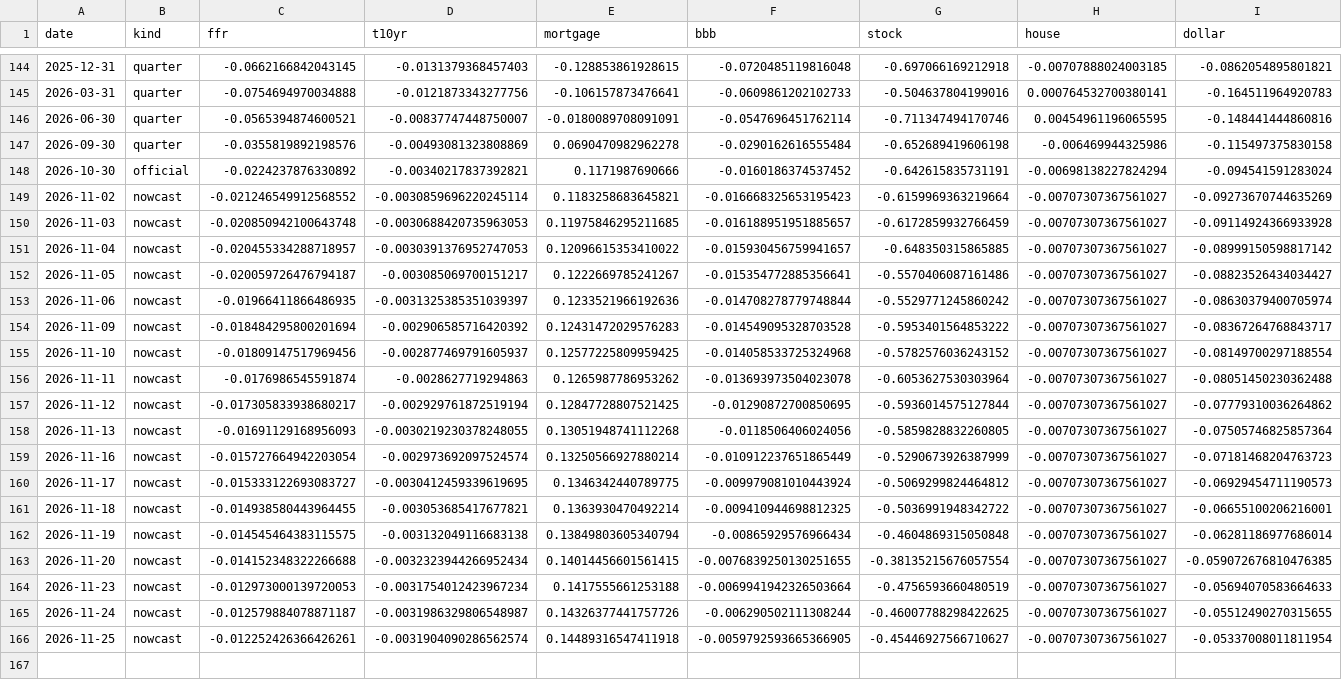
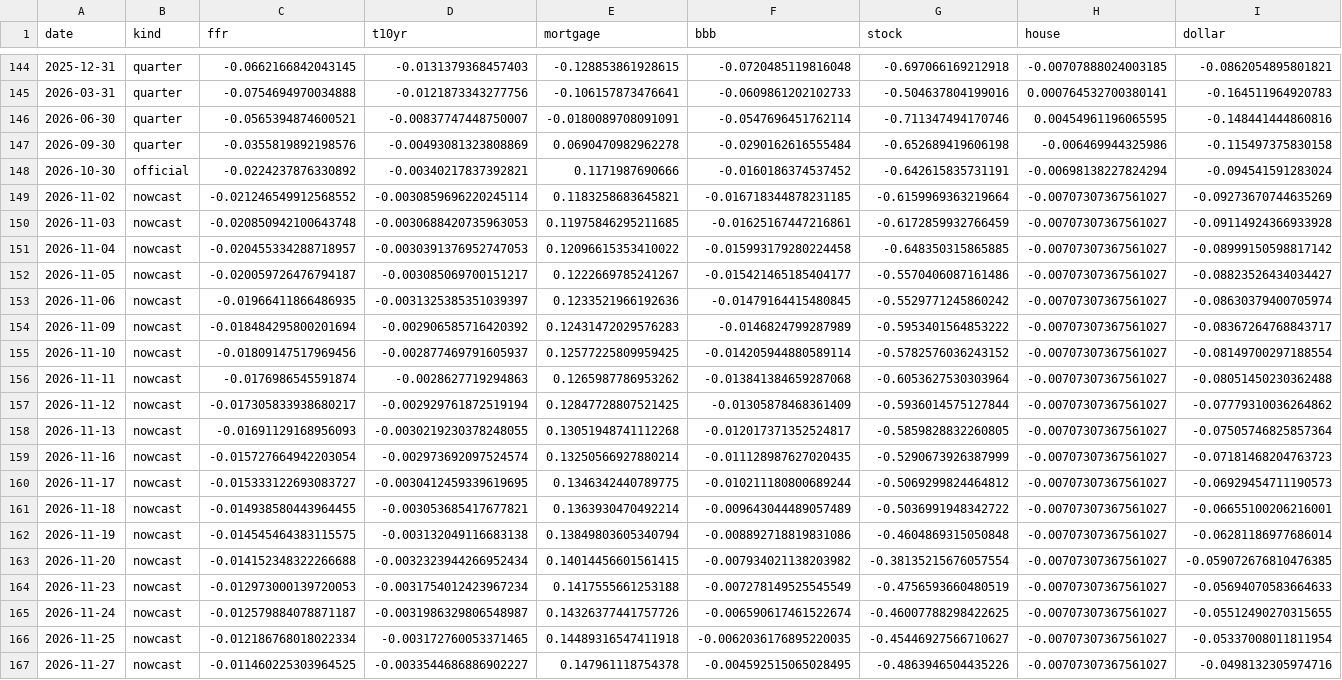
Before and after one commit to alp-simsek/fcistar, a CSV file: backend/data/output/fci_components.csv, drawn as a sheet; only a part is shown, gaps mark what is left out; the diff names each change by its address in the sheet, - before the commit and + after, or states it on an @@ line.

```diff
--- a/backend/data/output/fci_components.csv
+++ b/backend/data/output/fci_components.csv
-F149 (bbb): -0.016668325653195423
+F149 (bbb): -0.016718344878231185
-F150 (bbb): -0.016188951951885657
+F150 (bbb): -0.01625167447216861
-F151 (bbb): -0.015930456759941657
+F151 (bbb): -0.015993179280224458
-F152 (bbb): -0.015354772885356641
+F152 (bbb): -0.015421465185404177
-F153 (bbb): -0.014708278779748844
+F153 (bbb): -0.01479164415480845
-F154 (bbb): -0.014549095328703528
+F154 (bbb): -0.0146824799287989
-F155 (bbb): -0.014058533725324968
+F155 (bbb): -0.014205944880589114
-F156 (bbb): -0.013693973504023078
+F156 (bbb): -0.013841384659287068
-F157 (bbb): -0.01290872700850695
+F157 (bbb): -0.01305878468361409
-F158 (bbb): -0.0118506406024056
+F158 (bbb): -0.012017371352524817
-F159 (bbb): -0.010912237651865449
+F159 (bbb): -0.011128987627020435
-F160 (bbb): -0.009979081010443924
+F160 (bbb): -0.010211180800689244
-F161 (bbb): -0.009410944698812325
+F161 (bbb): -0.009643044489057489
-F162 (bbb): -0.00865929576966434
+F162 (bbb): -0.008892718819831086
-F163 (bbb): -0.0076839250130251655
+F163 (bbb): -0.007934021138203982
-F164 (bbb): -0.0069941942326503664
+F164 (bbb): -0.007278149525545549
-F165 (bbb): -0.006290502111308244
+F165 (bbb): -0.006590617461522674
-C166 (ffr): -0.012252426366426261
+C166 (ffr): -0.012186768018022334
-D166 (t10yr): -0.0031904090286562574
+D166 (t10yr): -0.003172760053371465
-F166 (bbb): -0.0059792593665366905
+F166 (bbb): -0.0062036176895220035
+row 167: 2026-11-27 | nowcast | -0.011460225303964525 | -0.0033544686886902227 | 0.147961118754378 | -0.004592515065028495 | -0.4863946504435226 | -0.00707307367561027 | -0.0498132305974716
```
Also changed, not shown: backend/data/output/fci_nowcast.csv, 1 other file.
